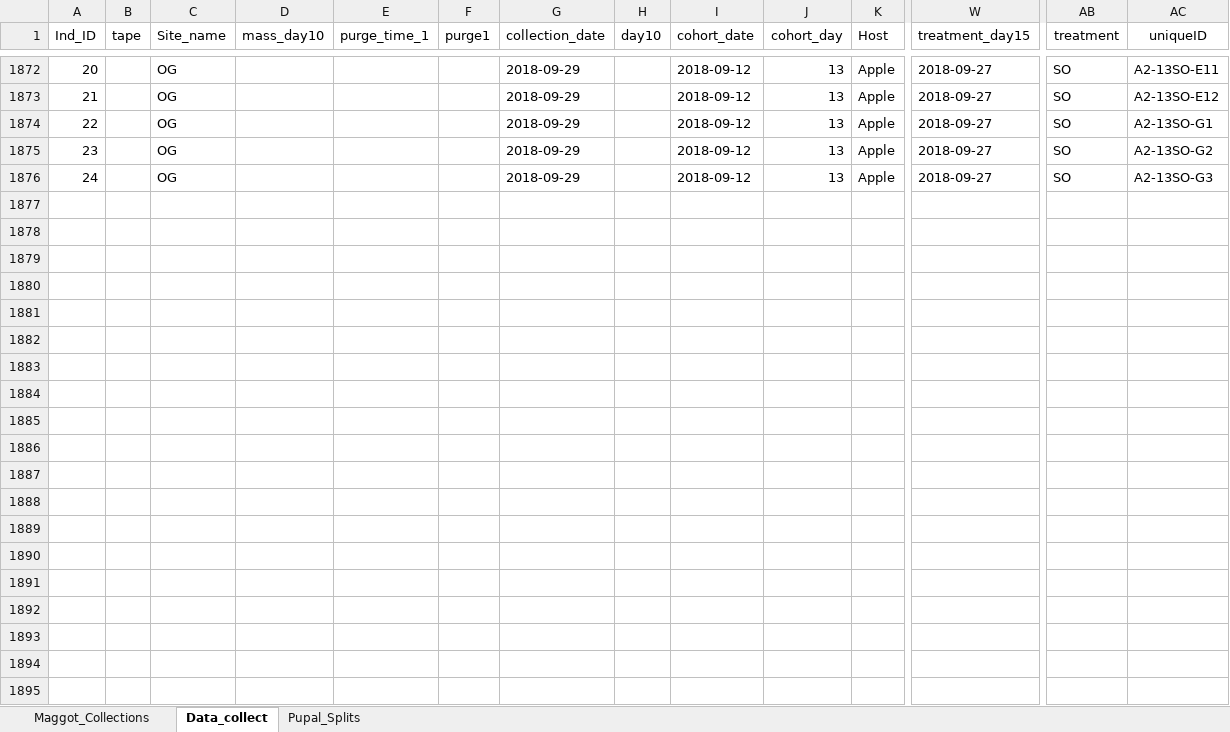
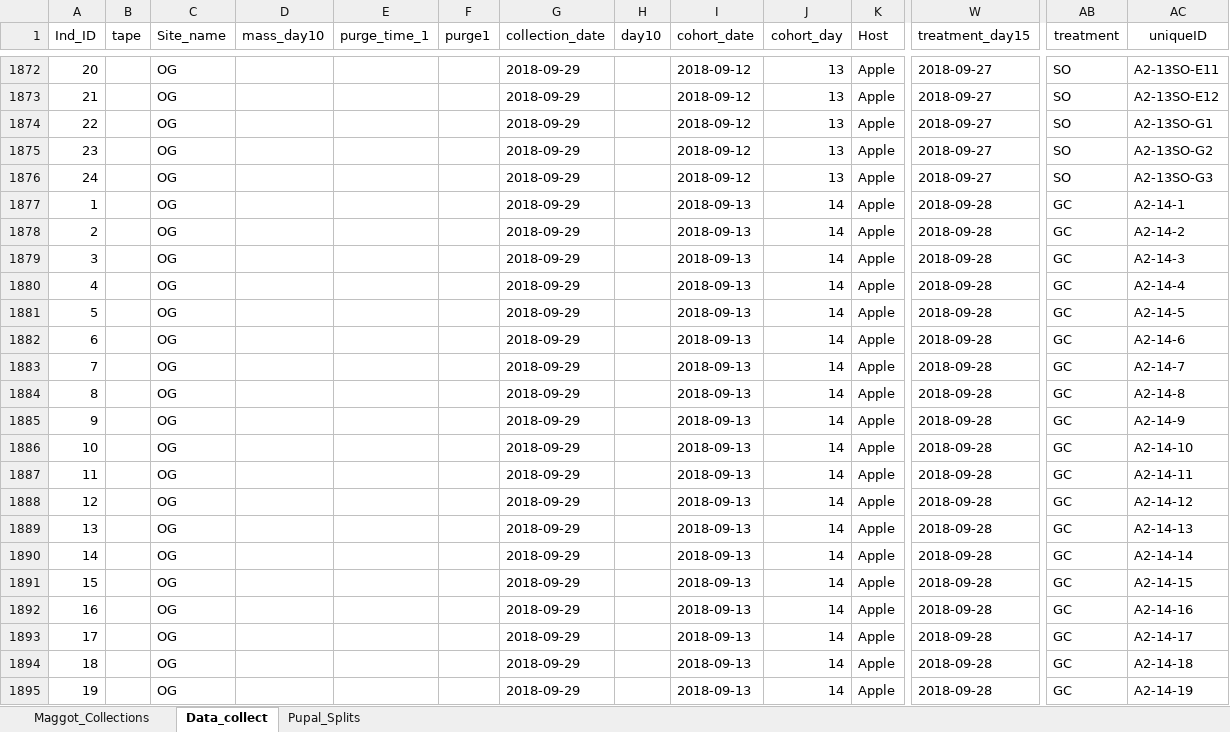
Before and after one commit to adnguyen/Circadian_rhythm_runs_seasonal_timing, an Excel workbook: Data/2018-08-14_master_datac_2018_collection_year.xlsx, sheet Data_collect, drawn as a sheet; only a part is shown, gaps mark what is left out; values as stored, in another font and other column widths than the file's, no borders; rows hold the shown columns only; the diff covers the shown part only; the diff names each change by its address in the sheet, - before the commit and + after, or states it on an @@ line.

Commit message:
updating data

```diff
--- a/Data/2018-08-14_master_datac_2018_collection_year.xlsx (sheet Data_collect)
+++ b/Data/2018-08-14_master_datac_2018_collection_year.xlsx (sheet Data_collect)
+row 1877: 1 |  | OG |  |  |  | 2018-09-29 |  | 2018-09-13 | 14 | Apple | 2018-09-28 | GC | A2-14-1
+row 1878: 2 |  | OG |  |  |  | 2018-09-29 |  | 2018-09-13 | 14 | Apple | 2018-09-28 | GC | A2-14-2
+row 1879: 3 |  | OG |  |  |  | 2018-09-29 |  | 2018-09-13 | 14 | Apple | 2018-09-28 | GC | A2-14-3
+row 1880: 4 |  | OG |  |  |  | 2018-09-29 |  | 2018-09-13 | 14 | Apple | 2018-09-28 | GC | A2-14-4
+row 1881: 5 |  | OG |  |  |  | 2018-09-29 |  | 2018-09-13 | 14 | Apple | 2018-09-28 | GC | A2-14-5
+row 1882: 6 |  | OG |  |  |  | 2018-09-29 |  | 2018-09-13 | 14 | Apple | 2018-09-28 | GC | A2-14-6
+row 1883: 7 |  | OG |  |  |  | 2018-09-29 |  | 2018-09-13 | 14 | Apple | 2018-09-28 | GC | A2-14-7
+row 1884: 8 |  | OG |  |  |  | 2018-09-29 |  | 2018-09-13 | 14 | Apple | 2018-09-28 | GC | A2-14-8
+row 1885: 9 |  | OG |  |  |  | 2018-09-29 |  | 2018-09-13 | 14 | Apple | 2018-09-28 | GC | A2-14-9
+row 1886: 10 |  | OG |  |  |  | 2018-09-29 |  | 2018-09-13 | 14 | Apple | 2018-09-28 | GC | A2-14-10
+row 1887: 11 |  | OG |  |  |  | 2018-09-29 |  | 2018-09-13 | 14 | Apple | 2018-09-28 | GC | A2-14-11
+row 1888: 12 |  | OG |  |  |  | 2018-09-29 |  | 2018-09-13 | 14 | Apple | 2018-09-28 | GC | A2-14-12
+row 1889: 13 |  | OG |  |  |  | 2018-09-29 |  | 2018-09-13 | 14 | Apple | 2018-09-28 | GC | A2-14-13
+row 1890: 14 |  | OG |  |  |  | 2018-09-29 |  | 2018-09-13 | 14 | Apple | 2018-09-28 | GC | A2-14-14
+row 1891: 15 |  | OG |  |  |  | 2018-09-29 |  | 2018-09-13 | 14 | Apple | 2018-09-28 | GC | A2-14-15
+row 1892: 16 |  | OG |  |  |  | 2018-09-29 |  | 2018-09-13 | 14 | Apple | 2018-09-28 | GC | A2-14-16
+row 1893: 17 |  | OG |  |  |  | 2018-09-29 |  | 2018-09-13 | 14 | Apple | 2018-09-28 | GC | A2-14-17
+row 1894: 18 |  | OG |  |  |  | 2018-09-29 |  | 2018-09-13 | 14 | Apple | 2018-09-28 | GC | A2-14-18
+row 1895: 19 |  | OG |  |  |  | 2018-09-29 |  | 2018-09-13 | 14 | Apple | 2018-09-28 | GC | A2-14-19
```
Also changed, not shown: 71 added rows elsewhere in this sheet.
